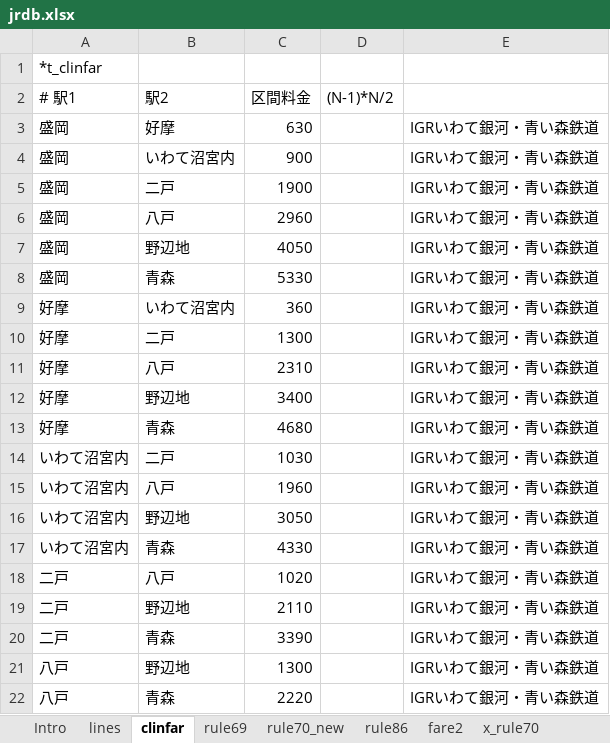
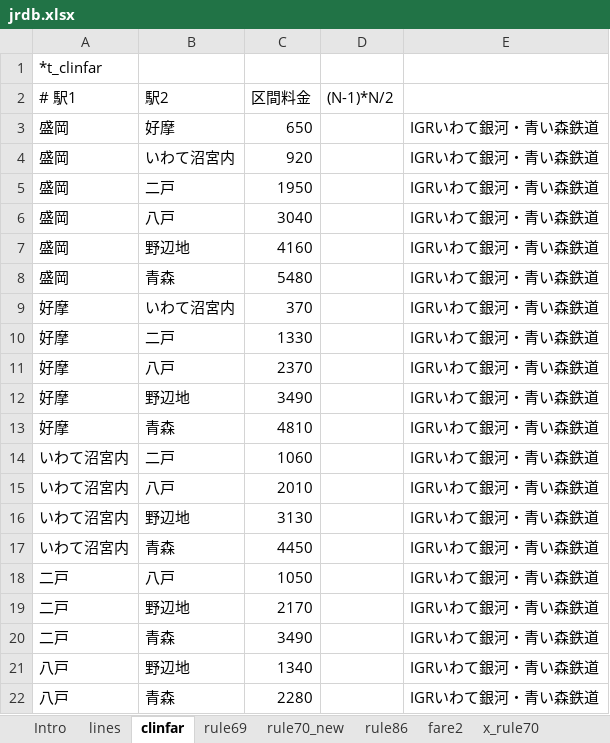
Before and after one commit to farert/farert, an Excel workbook: db/jrdb.xlsx, sheet clinfar, drawn as a sheet; only a part is shown; the shorter side is filled out with more unchanged rows; values as stored, in another font and other column widths than the file's, no borders; the diff covers the shown part only; the diff names each change by its address in the sheet, - before the commit and + after, or states it on an @@ line.

```diff
--- a/db/jrdb.xlsx (sheet clinfar)
+++ b/db/jrdb.xlsx (sheet clinfar)
+row 3: 盛岡 | 好摩 | 650 |  | IGRいわて銀河・青い森鉄道
+row 4: 盛岡 | いわて沼宮内 | 920 |  | IGRいわて銀河・青い森鉄道
+row 5: 盛岡 | 二戸 | 1950 |  | IGRいわて銀河・青い森鉄道
+row 6: 盛岡 | 八戸 | 3040 |  | IGRいわて銀河・青い森鉄道
+row 7: 盛岡 | 野辺地 | 4160 |  | IGRいわて銀河・青い森鉄道
+row 8: 盛岡 | 青森 | 5480 |  | IGRいわて銀河・青い森鉄道
+row 9: 好摩 | いわて沼宮内 | 370 |  | IGRいわて銀河・青い森鉄道
+row 10: 好摩 | 二戸 | 1330 |  | IGRいわて銀河・青い森鉄道
+row 11: 好摩 | 八戸 | 2370 |  | IGRいわて銀河・青い森鉄道
+row 12: 好摩 | 野辺地 | 3490 |  | IGRいわて銀河・青い森鉄道
+row 13: 好摩 | 青森 | 4810 |  | IGRいわて銀河・青い森鉄道
+row 14: いわて沼宮内 | 二戸 | 1060 |  | IGRいわて銀河・青い森鉄道
+row 15: いわて沼宮内 | 八戸 | 2010 |  | IGRいわて銀河・青い森鉄道
+row 16: いわて沼宮内 | 野辺地 | 3130 |  | IGRいわて銀河・青い森鉄道
+row 17: いわて沼宮内 | 青森 | 4450 |  | IGRいわて銀河・青い森鉄道
+row 18: 二戸 | 八戸 | 1050 |  | IGRいわて銀河・青い森鉄道
+row 19: 二戸 | 野辺地 | 2170 |  | IGRいわて銀河・青い森鉄道
+row 20: 二戸 | 青森 | 3490 |  | IGRいわて銀河・青い森鉄道
+row 21: 八戸 | 野辺地 | 1340 |  | IGRいわて銀河・青い森鉄道
+row 22: 八戸 | 青森 | 2280 |  | IGRいわて銀河・青い森鉄道
```
Also changed, not shown: 18 added rows elsewhere in this sheet, sheet lines, sheet fare2, sheet rule86, formulas that keep their value, 16 other files.
